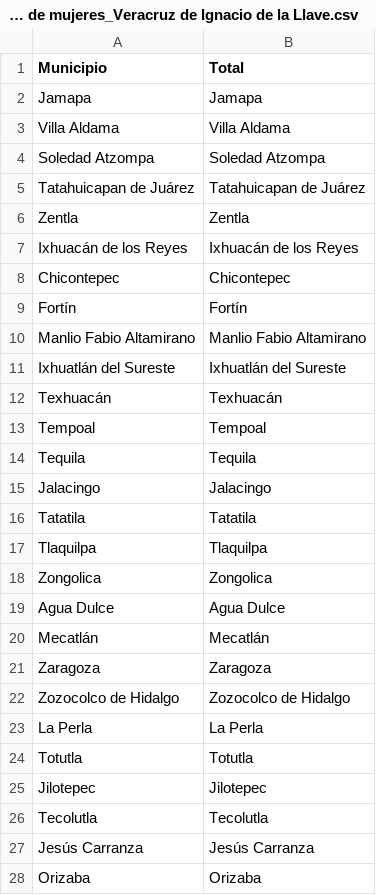
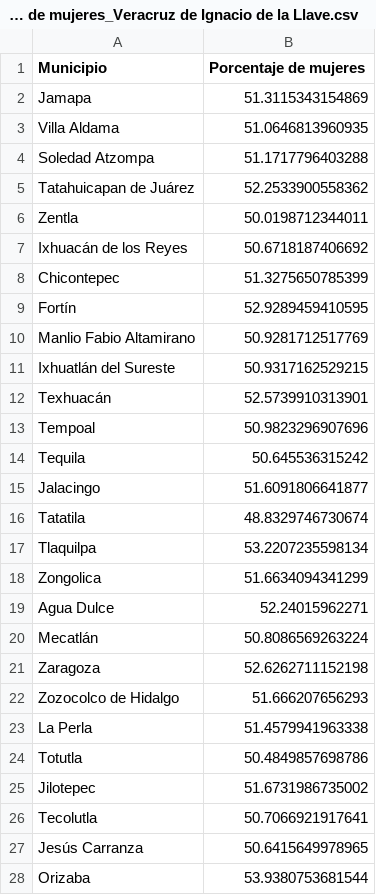
Before and after one commit to OscarJVP/COVID_data_tool, a CSV file: Docs/Datos INEGI/Datos Veracruz de Ignacio de la Llave/datos_Porcentaje de mujeres_Veracruz de Ignacio de la Llave.csv, drawn as a sheet; only a part is shown; the diff covers the shown part only.

```diff
--- a/Docs/Datos INEGI/Datos Veracruz de Ignacio de la Llave/datos_Porcentaje de mujeres_Veracruz de Ignacio de la Llave.csv
+++ b/Docs/Datos INEGI/Datos Veracruz de Ignacio de la Llave/datos_Porcentaje de mujeres_Veracruz de Ignacio de la Llave.csv
@@ -1,28 +1,28 @@
-Municipio,Total
-Jamapa,Jamapa
-Villa Aldama,Villa Aldama
-Soledad Atzompa ,Soledad Atzompa
-Tatahuicapan de Juárez,Tatahuicapan de Juárez
-Zentla,Zentla
-Ixhuacán de los Reyes,Ixhuacán de los Reyes
-Chicontepec,Chicontepec
-Fortín,Fortín
-Manlio Fabio Altamirano,Manlio Fabio Altamirano
-Ixhuatlán del Sureste,Ixhuatlán del Sureste
-Texhuacán ,Texhuacán
-Tempoal,Tempoal
-Tequila,Tequila
-Jalacingo,Jalacingo
-Tatatila ,Tatatila
-Tlaquilpa,Tlaquilpa
-Zongolica,Zongolica
-Agua Dulce,Agua Dulce
-Mecatlán ,Mecatlán
-Zaragoza,Zaragoza
-Zozocolco de Hidalgo,Zozocolco de Hidalgo
-La Perla,La Perla
-Totutla,Totutla
-Jilotepec,Jilotepec
-Tecolutla,Tecolutla
-Jesús Carranza,Jesús Carranza
-Orizaba,Orizaba
+Municipio,Porcentaje de mujeres
+Jamapa,51.3115343154869
+Villa Aldama,51.0646813960935
+Soledad Atzompa ,51.1717796403288
+Tatahuicapan de Juárez,52.2533900558362
+Zentla,50.0198712344011
+Ixhuacán de los Reyes,50.6718187406692
+Chicontepec,51.3275650785399
+Fortín,52.9289459410595
+Manlio Fabio Altamirano,50.9281712517769
+Ixhuatlán del Sureste,50.9317162529215
+Texhuacán ,52.5739910313901
+Tempoal,50.9823296907696
+Tequila,50.645536315242
+Jalacingo,51.6091806641877
+Tatatila ,48.8329746730674
+Tlaquilpa,53.2207235598134
+Zongolica,51.6634094341299
+Agua Dulce,52.24015962271
+Mecatlán ,50.8086569263224
+Zaragoza,52.6262711152198
+Zozocolco de Hidalgo,51.666207656293
+La Perla,51.4579941963338
+Totutla,50.4849857698786
+Jilotepec,51.6731986735002
+Tecolutla,50.7066921917641
+Jesús Carranza,50.6415649978965
+Orizaba,53.9380753681544
```
Also changed, not shown: 130 edited cells elsewhere in this file, Docs/Datos INEGI/Datos Puebla/datos_Porcentaje de hombres_Puebla.csv, Docs/Datos INEGI/Datos Puebla/datos_Porcentaje de mujeres_Puebla.csv, 21 other files.
